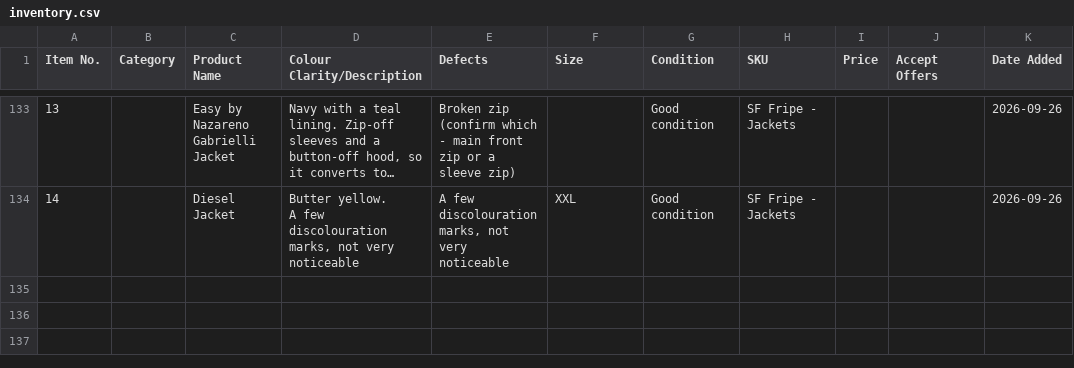
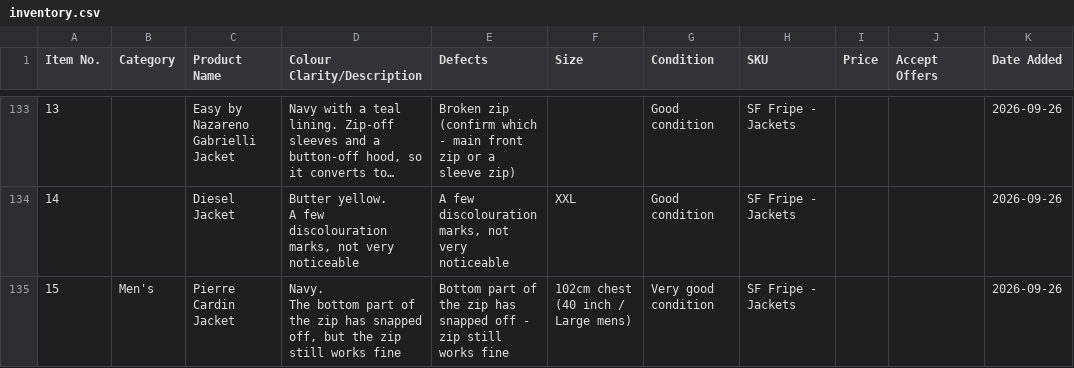
Before and after one commit to Mrwilson1882/Milltown-Archive, a CSV file: inventory.csv, drawn as a sheet; only a part is shown, gaps mark what is left out; long unchanged cells end in …; ↵ is a line break in a cell; the diff names each change by its address in the sheet, - before the commit and + after, or states it on an @@ line.

```diff
--- a/inventory.csv
+++ b/inventory.csv
+row 135: 15 | Men's | Pierre Cardin Jacket | Navy. ↵ The bottom part of the zip has snapped off, but the zip still works fine | Bottom part of the zip has snapped off - zip still works fine | 102cm chest (40 inch / Large mens) | Very good condition | SF Fripe - Jackets |  |  | 2026-09-26
```
